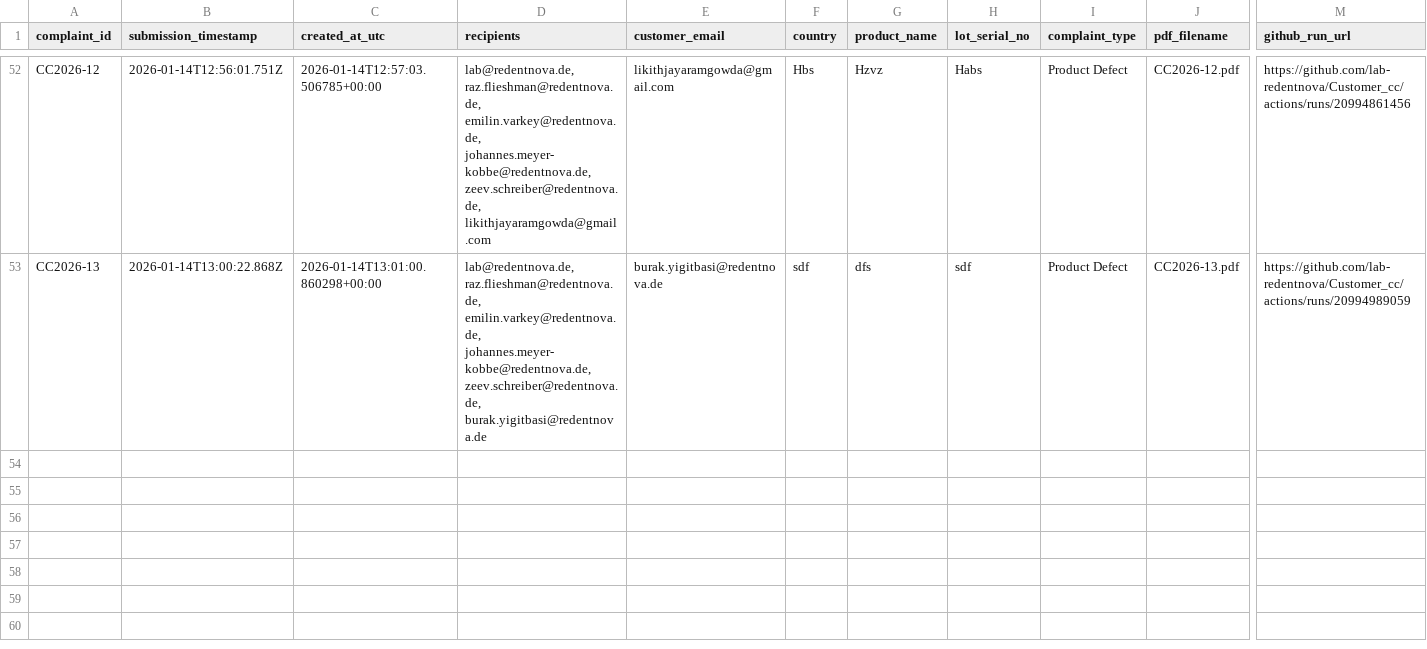
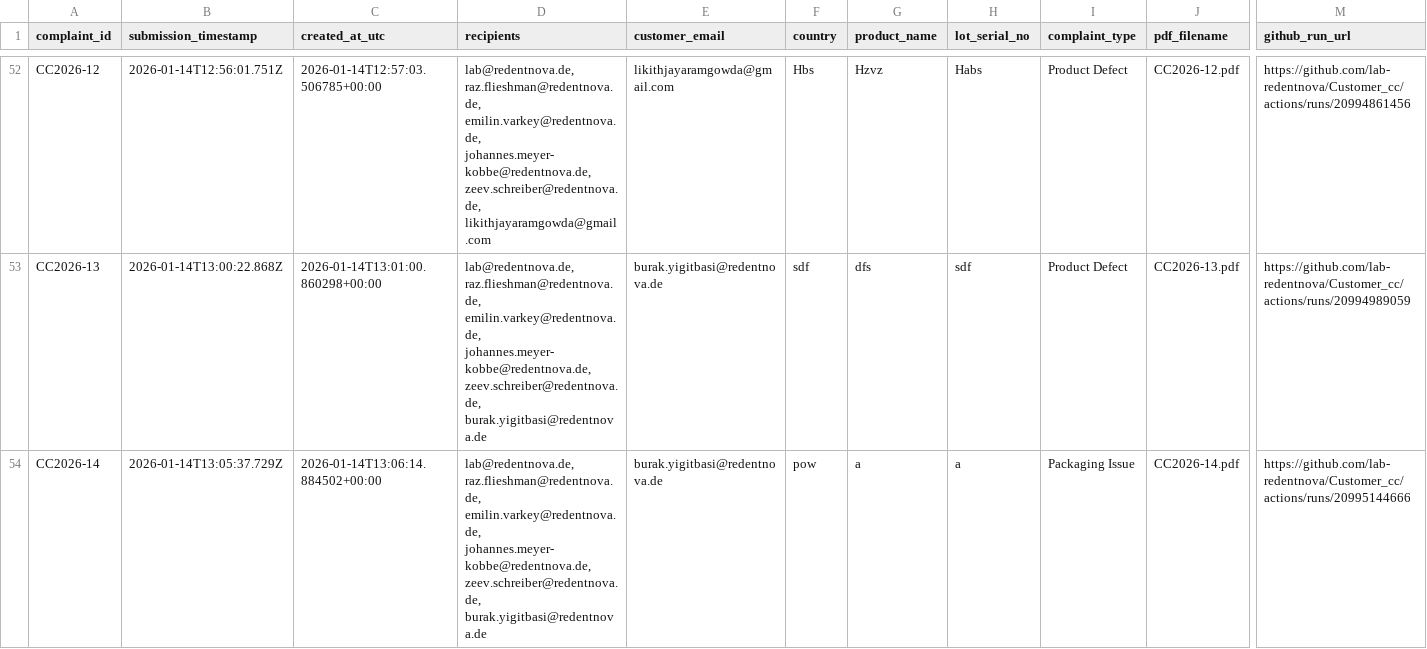
Before and after one commit to lab-redentnova/Customer_cc, a CSV file: data/complaints_metadata.csv, drawn as a sheet; only a part is shown, gaps mark what is left out; rows hold the shown columns only; the diff names each change by its address in the sheet, - before the commit and + after, or states it on an @@ line.

```diff
--- a/data/complaints_metadata.csv
+++ b/data/complaints_metadata.csv
+row 54: CC2026-14 | 2026-01-14T13:05:37.729Z | 2026-01-14T13:06:14.884502+00:00 | lab@redentnova.de, raz.flieshman@redentnova.de, emilin.varkey@redentnova.de, johannes.meyer-kobbe@redentnova.de, zeev.schreiber@redentnova.de, burak.yigitbasi@redentnova.de | burak.yigitbasi@redentnova.de | pow | a | a | Packaging Issue | CC2026-14.pdf | https://github.com/lab-redentnova/Customer_cc/actions/runs/20995144666
```
